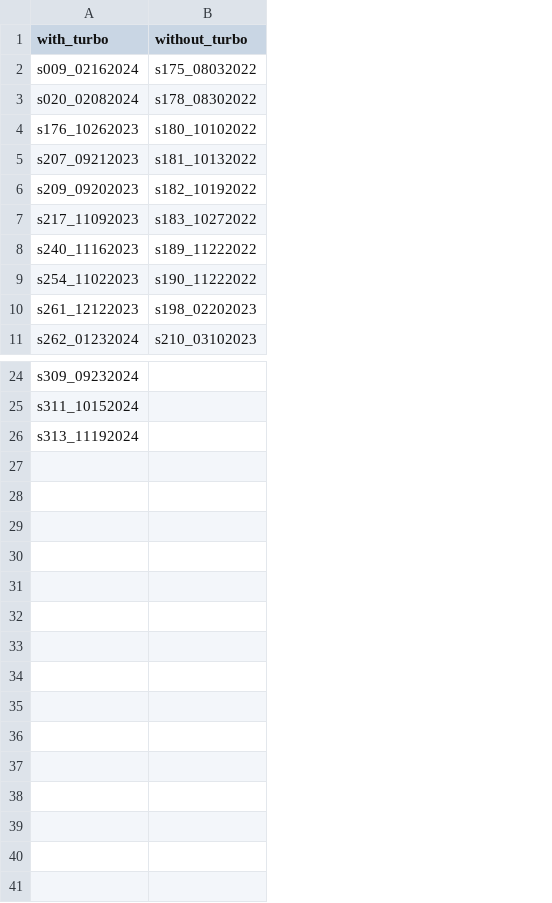
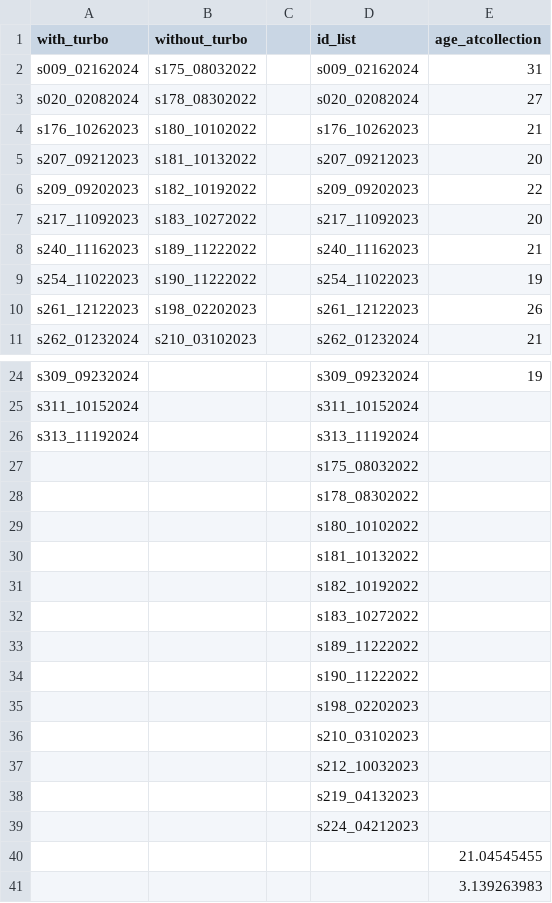
Before and after one commit to rruopp/typingexp, a CSV file: typing_task_analysis/manuscript_IDs_38test.csv, drawn as a sheet; only a part is shown, gaps mark what is left out; the diff names each change by its address in the sheet, - before the commit and + after, or states it on an @@ line.

Commit message:
manuscript edits
- made a new analysis document for mary to work on
- made edits to delta RT functions and anovas. accurately assesses values now.

```diff
--- a/typing_task_analysis/manuscript_IDs_38test.csv
+++ b/typing_task_analysis/manuscript_IDs_38test.csv
+column C, empty
+column D (id_list), rows 2-11: s009_02162024 | s020_02082024 | s176_10262023 | s207_09212023 | s209_09202023 | s217_11092023 | s240_11162023 | s254_11022023 | s261_12122023 | s262_01232024; rows 24-26: s309_09232024 | s311_10152024 | s313_11192024
+column E (age_atcollection), rows 2-11: 31 | 27 | 21 | 20 | 22 | 20 | 21 | 19 | 26 | 21; row 24: 19
+row 27:  |  |  | s175_08032022
+row 28:  |  |  | s178_08302022
+row 29:  |  |  | s180_10102022
+row 30:  |  |  | s181_10132022
+row 31:  |  |  | s182_10192022
+row 32:  |  |  | s183_10272022
+row 33:  |  |  | s189_11222022
+row 34:  |  |  | s190_11222022
+row 35:  |  |  | s198_02202023
+row 36:  |  |  | s210_03102023
+row 37:  |  |  | s212_10032023
+row 38:  |  |  | s219_04132023
+row 39:  |  |  | s224_04212023
+row 40:  |  |  |  | 21.04545455
+row 41:  |  |  |  | 3.139263983
```
Also changed, not shown: 7 other files.
